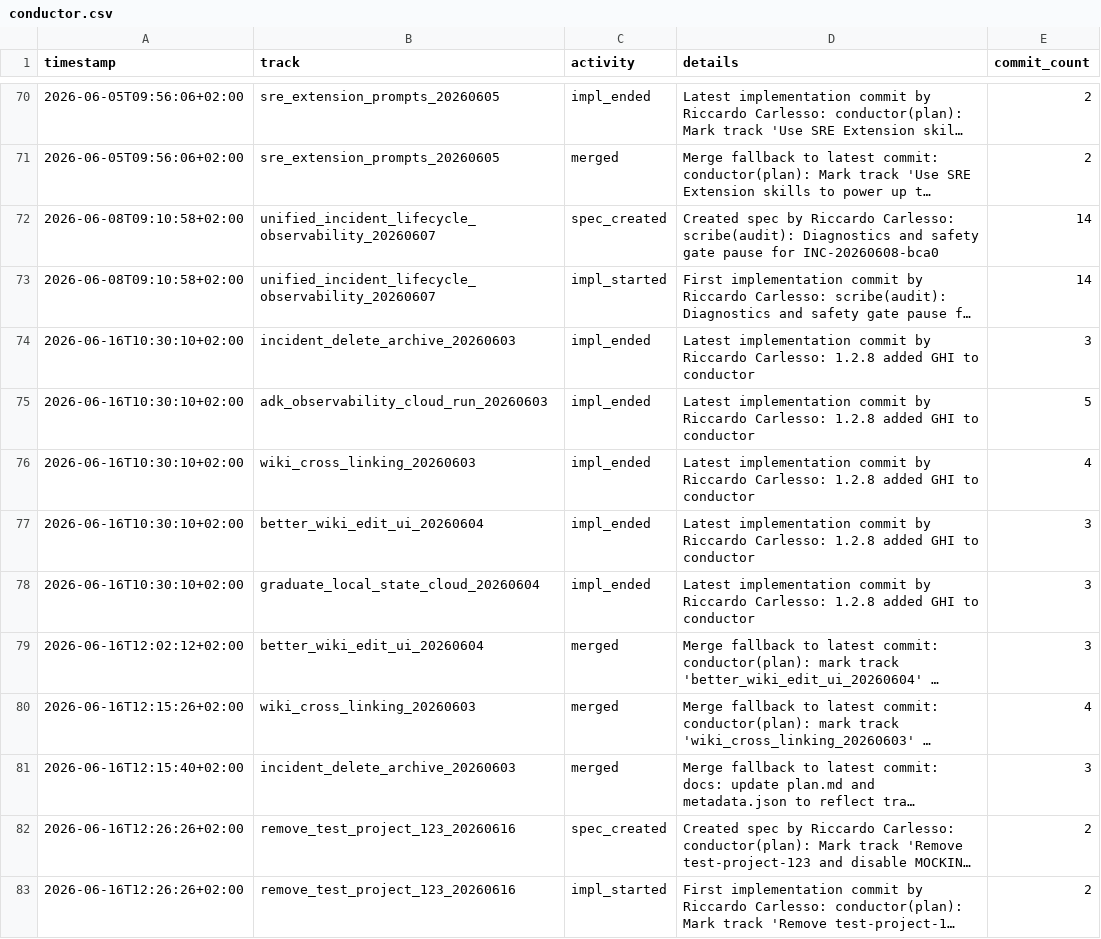
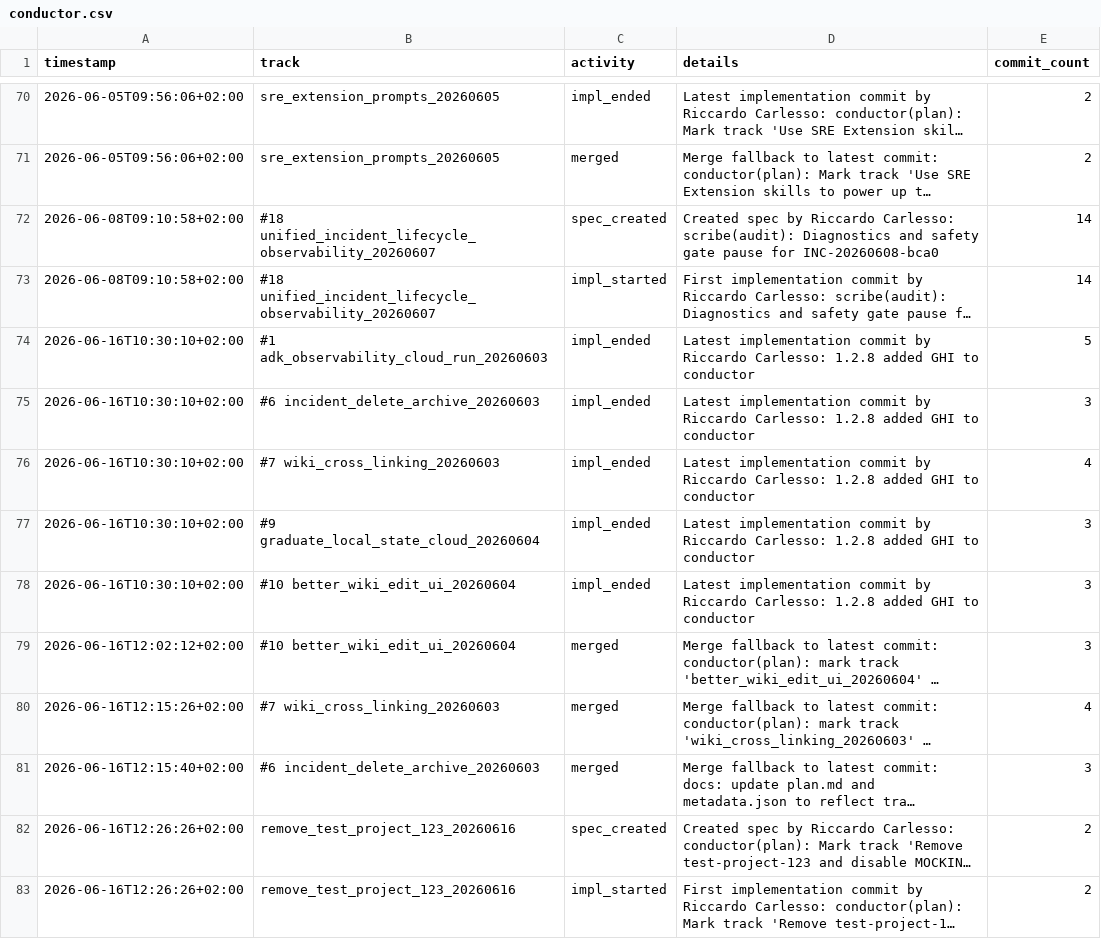
Before and after one commit to palladius/conductoras, a CSV file: conductor.csv, drawn as a sheet; only a part is shown, gaps mark what is left out; long unchanged cells end in …; the diff covers the shown part only; the diff names each change by its address in the sheet, - before the commit and + after, or states it on an @@ line.

```diff
--- a/conductor.csv
+++ b/conductor.csv
-B72:B73 (track): unified_incident_lifecycle_observability_20260607
+B72:B73 (track): #18 unified_incident_lifecycle_observability_20260607
-B74 (track): incident_delete_archive_20260603
+B74 (track): #1 adk_observability_cloud_run_20260603
-E74 (commit_count): 3
+E74 (commit_count): 5
-B75 (track): adk_observability_cloud_run_20260603
+B75 (track): #6 incident_delete_archive_20260603
-E75 (commit_count): 5
+E75 (commit_count): 3
-B76 (track): wiki_cross_linking_20260603
+B76 (track): #7 wiki_cross_linking_20260603
-B77 (track): better_wiki_edit_ui_20260604
+B77 (track): #9 graduate_local_state_cloud_20260604
-B78 (track): graduate_local_state_cloud_20260604
+B78 (track): #10 better_wiki_edit_ui_20260604
-B79 (track): better_wiki_edit_ui_20260604
+B79 (track): #10 better_wiki_edit_ui_20260604
-B80 (track): wiki_cross_linking_20260603
+B80 (track): #7 wiki_cross_linking_20260603
-B81 (track): incident_delete_archive_20260603
+B81 (track): #6 incident_delete_archive_20260603
```
Also changed, not shown: 1 added row, 1 removed row and 78 edited cells elsewhere in this file, 2 other files.
